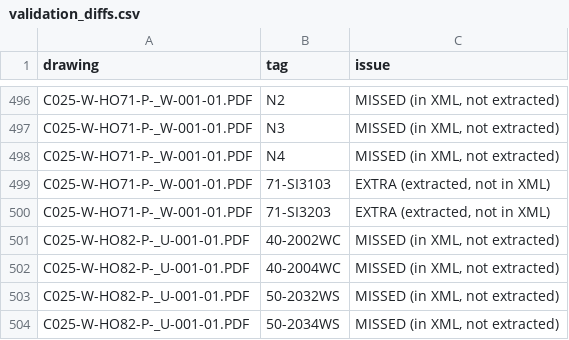
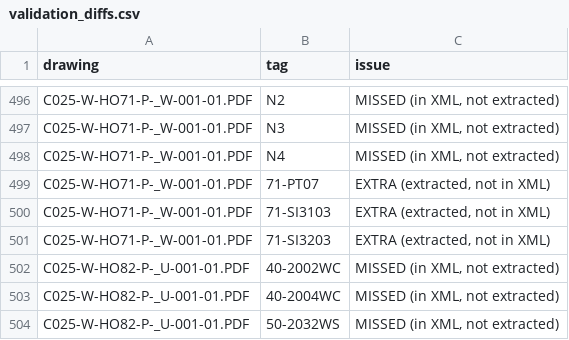
Before and after one commit to TKTH-Eq/SommerstudentProsjekt, a CSV file: reports/validation_diffs.csv, drawn as a sheet; only a part is shown, gaps mark what is left out; the shorter side is filled out with more unchanged rows.

```diff
--- a/reports/validation_diffs.csv
+++ b/reports/validation_diffs.csv
@@ -498,2 +498,3 @@ C025-W-HO71-P-_W-001-01.PDF,N3,"MISSED (in XML, not extracted)"
 C025-W-HO71-P-_W-001-01.PDF,N4,"MISSED (in XML, not extracted)"
+C025-W-HO71-P-_W-001-01.PDF,71-PT07,"EXTRA (extracted, not in XML)"
 C025-W-HO71-P-_W-001-01.PDF,71-SI3103,"EXTRA (extracted, not in XML)"
```
Also changed, not shown: reports/validation_report.csv, reports_vision/validation_diffs.csv, 8 other files.
